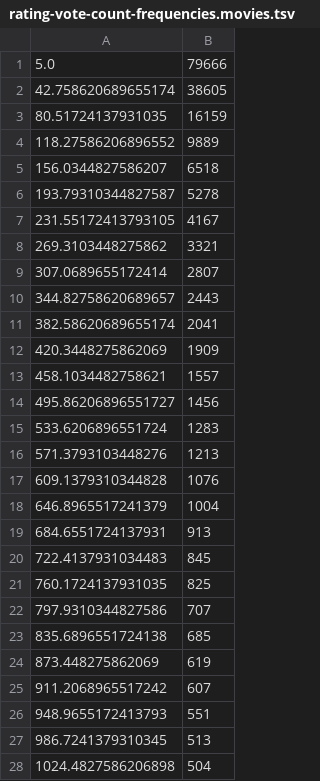
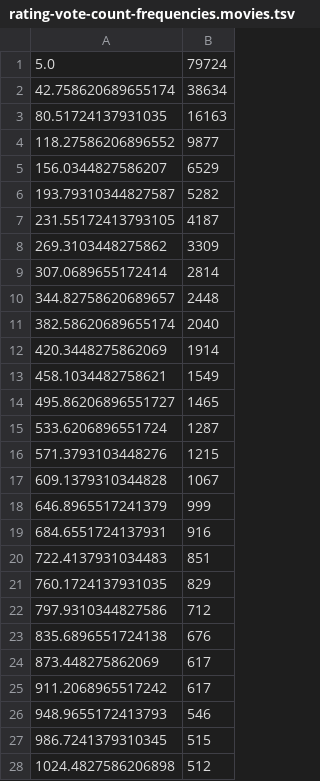
Before and after one commit to obruchez/imdb-stats, a TSV file: results/rating-vote-count-frequencies.movies.tsv, drawn as a sheet; only a part is shown; the diff covers the shown part only.

```diff
--- a/results/rating-vote-count-frequencies.movies.tsv
+++ b/results/rating-vote-count-frequencies.movies.tsv
@@ -1,28 +1,28 @@
-5.0	79666
-42.758620689655174	38605
-80.51724137931035	16159
-118.27586206896552	9889
-156.0344827586207	6518
-193.79310344827587	5278
-231.55172413793105	4167
-269.3103448275862	3321
-307.0689655172414	2807
-344.82758620689657	2443
-382.58620689655174	2041
-420.3448275862069	1909
-458.1034482758621	1557
-495.86206896551727	1456
-533.6206896551724	1283
-571.3793103448276	1213
-609.1379310344828	1076
-646.8965517241379	1004
-684.6551724137931	913
-722.4137931034483	845
-760.1724137931035	825
-797.9310344827586	707
-835.6896551724138	685
-873.448275862069	619
-911.2068965517242	607
-948.9655172413793	551
-986.7241379310345	513
-1024.4827586206898	504
+5.0	79724
+42.758620689655174	38634
+80.51724137931035	16163
+118.27586206896552	9877
+156.0344827586207	6529
+193.79310344827587	5282
+231.55172413793105	4187
+269.3103448275862	3309
+307.0689655172414	2814
+344.82758620689657	2448
+382.58620689655174	2040
+420.3448275862069	1914
+458.1034482758621	1549
+495.86206896551727	1465
+533.6206896551724	1287
+571.3793103448276	1215
+609.1379310344828	1067
+646.8965517241379	999
+684.6551724137931	916
+722.4137931034483	851
+760.1724137931035	829
+797.9310344827586	712
+835.6896551724138	676
+873.448275862069	617
+911.2068965517242	617
+948.9655172413793	546
+986.7241379310345	515
+1024.4827586206898	512
```
Also changed, not shown: 2 edited cells elsewhere in this file, results/minimum-ratings.10000votes.tsv, results/minimum-ratings.1000votes.tsv, 30 other files.
